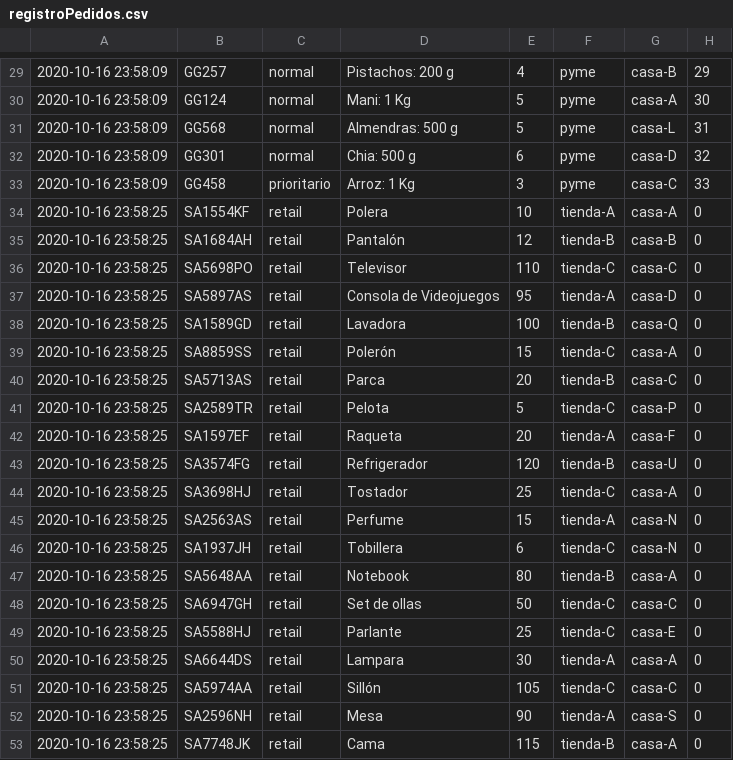
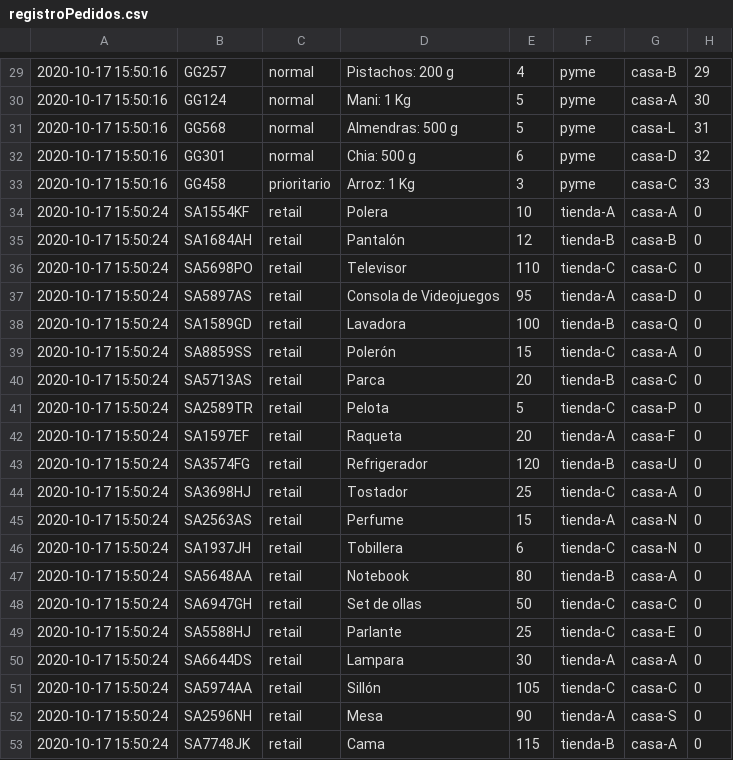
Before and after one commit to DanielATV/Tarea1-SD, a CSV file: src/registroPedidos.csv, drawn as a sheet; only a part is shown, gaps mark what is left out; the diff covers the shown part only.

```diff
--- a/src/registroPedidos.csv
+++ b/src/registroPedidos.csv
@@ -29,25 +29,25 @@
-2020-10-16 23:58:09,GG257,normal,Pistachos: 200 g,4,pyme,casa-B,29
-2020-10-16 23:58:09,GG124,normal,Mani: 1 Kg,5,pyme,casa-A,30
-2020-10-16 23:58:09,GG568,normal,Almendras: 500 g,5,pyme,casa-L,31
-2020-10-16 23:58:09,GG301,normal,Chia: 500 g,6,pyme,casa-D,32
-2020-10-16 23:58:09,GG458,prioritario,Arroz: 1 Kg,3,pyme,casa-C,33
-2020-10-16 23:58:25,SA1554KF,retail,Polera,10,tienda-A,casa-A,0
-2020-10-16 23:58:25,SA1684AH,retail,Pantalón,12,tienda-B,casa-B,0
-2020-10-16 23:58:25,SA5698PO,retail,Televisor,110,tienda-C,casa-C,0
-2020-10-16 23:58:25,SA5897AS,retail,Consola de Videojuegos,95,tienda-A,casa-D,0
-2020-10-16 23:58:25,SA1589GD,retail,Lavadora,100,tienda-B,casa-Q,0
-2020-10-16 23:58:25,SA8859SS,retail,Polerón,15,tienda-C,casa-A,0
-2020-10-16 23:58:25,SA5713AS,retail,Parca,20,tienda-B,casa-C,0
-2020-10-16 23:58:25,SA2589TR,retail,Pelota,5,tienda-C,casa-P,0
-2020-10-16 23:58:25,SA1597EF,retail,Raqueta,20,tienda-A,casa-F,0
-2020-10-16 23:58:25,SA3574FG,retail,Refrigerador,120,tienda-B,casa-U,0
-2020-10-16 23:58:25,SA3698HJ,retail,Tostador,25,tienda-C,casa-A,0
-2020-10-16 23:58:25,SA2563AS,retail,Perfume,15,tienda-A,casa-N,0
-2020-10-16 23:58:25,SA1937JH,retail,Tobillera,6,tienda-C,casa-N,0
-2020-10-16 23:58:25,SA5648AA,retail,Notebook,80,tienda-B,casa-A,0
-2020-10-16 23:58:25,SA6947GH,retail,Set de ollas,50,tienda-C,casa-C,0
-2020-10-16 23:58:25,SA5588HJ,retail,Parlante,25,tienda-C,casa-E,0
-2020-10-16 23:58:25,SA6644DS,retail,Lampara,30,tienda-A,casa-A,0
-2020-10-16 23:58:25,SA5974AA,retail,Sillón,105,tienda-C,casa-C,0
-2020-10-16 23:58:25,SA2596NH,retail,Mesa,90,tienda-A,casa-S,0
-2020-10-16 23:58:25,SA7748JK,retail,Cama,115,tienda-B,casa-A,0
+2020-10-17 15:50:16,GG257,normal,Pistachos: 200 g,4,pyme,casa-B,29
+2020-10-17 15:50:16,GG124,normal,Mani: 1 Kg,5,pyme,casa-A,30
+2020-10-17 15:50:16,GG568,normal,Almendras: 500 g,5,pyme,casa-L,31
+2020-10-17 15:50:16,GG301,normal,Chia: 500 g,6,pyme,casa-D,32
+2020-10-17 15:50:16,GG458,prioritario,Arroz: 1 Kg,3,pyme,casa-C,33
+2020-10-17 15:50:24,SA1554KF,retail,Polera,10,tienda-A,casa-A,0
+2020-10-17 15:50:24,SA1684AH,retail,Pantalón,12,tienda-B,casa-B,0
+2020-10-17 15:50:24,SA5698PO,retail,Televisor,110,tienda-C,casa-C,0
+2020-10-17 15:50:24,SA5897AS,retail,Consola de Videojuegos,95,tienda-A,casa-D,0
+2020-10-17 15:50:24,SA1589GD,retail,Lavadora,100,tienda-B,casa-Q,0
+2020-10-17 15:50:24,SA8859SS,retail,Polerón,15,tienda-C,casa-A,0
+2020-10-17 15:50:24,SA5713AS,retail,Parca,20,tienda-B,casa-C,0
+2020-10-17 15:50:24,SA2589TR,retail,Pelota,5,tienda-C,casa-P,0
+2020-10-17 15:50:24,SA1597EF,retail,Raqueta,20,tienda-A,casa-F,0
+2020-10-17 15:50:24,SA3574FG,retail,Refrigerador,120,tienda-B,casa-U,0
+2020-10-17 15:50:24,SA3698HJ,retail,Tostador,25,tienda-C,casa-A,0
+2020-10-17 15:50:24,SA2563AS,retail,Perfume,15,tienda-A,casa-N,0
+2020-10-17 15:50:24,SA1937JH,retail,Tobillera,6,tienda-C,casa-N,0
+2020-10-17 15:50:24,SA5648AA,retail,Notebook,80,tienda-B,casa-A,0
+2020-10-17 15:50:24,SA6947GH,retail,Set de ollas,50,tienda-C,casa-C,0
+2020-10-17 15:50:24,SA5588HJ,retail,Parlante,25,tienda-C,casa-E,0
+2020-10-17 15:50:24,SA6644DS,retail,Lampara,30,tienda-A,casa-A,0
+2020-10-17 15:50:24,SA5974AA,retail,Sillón,105,tienda-C,casa-C,0
+2020-10-17 15:50:24,SA2596NH,retail,Mesa,90,tienda-A,casa-S,0
+2020-10-17 15:50:24,SA7748JK,retail,Cama,115,tienda-B,casa-A,0
```
Also changed, not shown: 28 edited cells elsewhere in this file, src/camion1.csv, src/camion2.csv, 6 other files.
